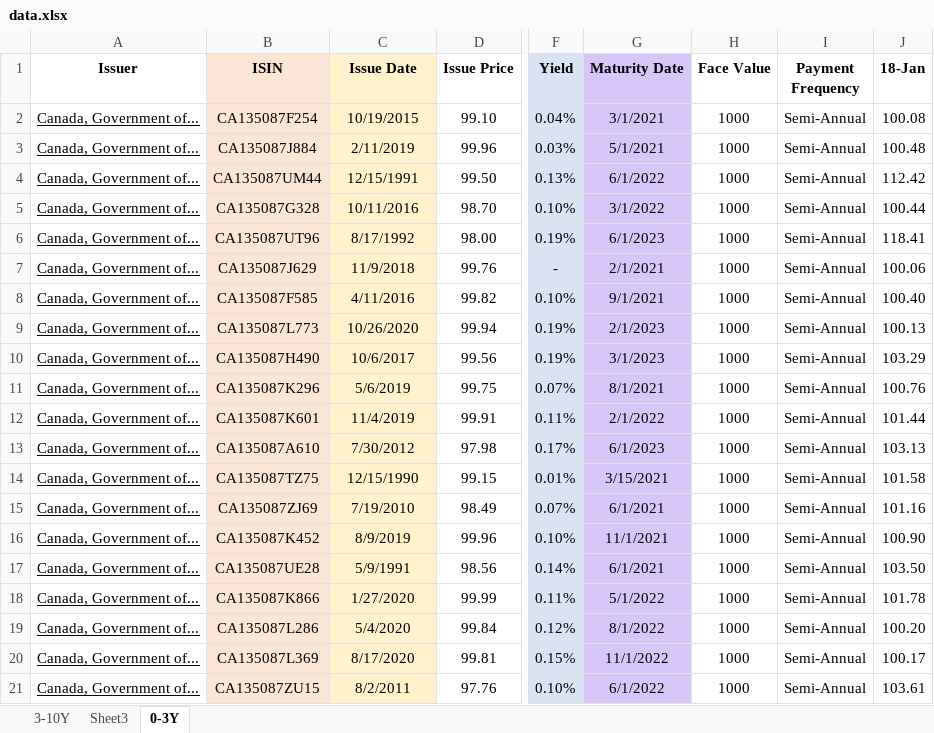
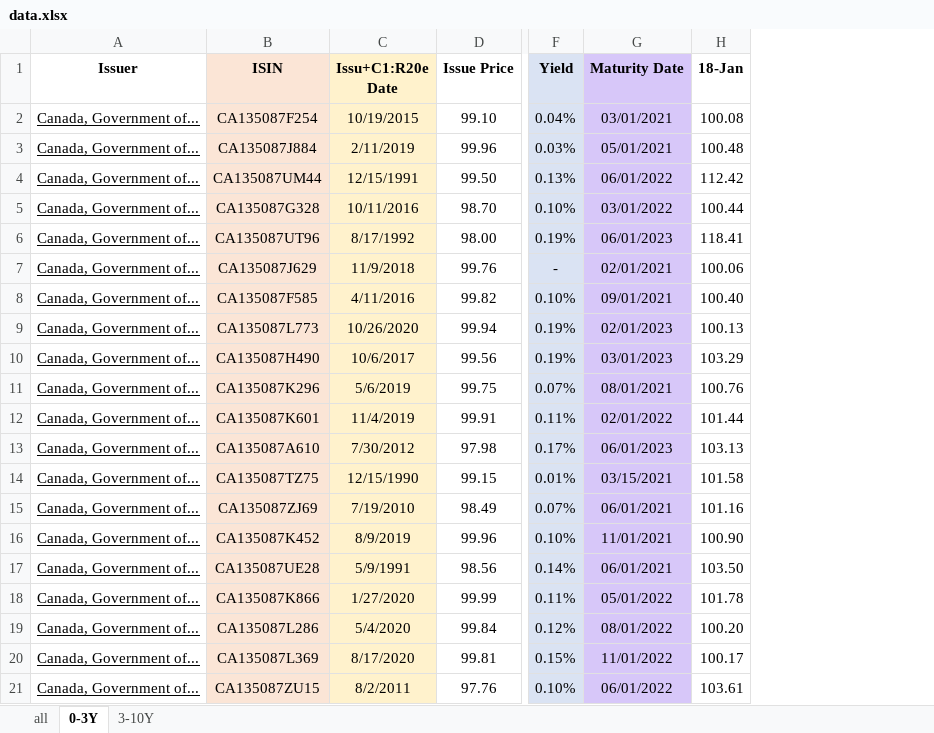
Before and after one commit to harryharryharrychen/apm466, an Excel workbook: data.xlsx, sheet 0-3Y, drawn as a sheet; only a part is shown, gaps mark what is left out; values as stored, in another font and other column widths than the file's, no borders; conditional formats not drawn; the diff names each change by its address in the sheet, - before the commit and + after, or states it on an @@ line.

```diff
--- a/data.xlsx (sheet 0-3Y)
+++ b/data.xlsx (sheet 0-3Y)
-sheet tab: Sheet3
+sheet tab: all
@@ sheet tab order changed: all | 0-3Y | 3-10Y @@
-column H (Face Value), rows 2-21: all 1000
-column I (Payment Frequency), rows 2-21: all Semi-Annual
-C1: Issue Date
+C1: Issu+C1:R20e Date
-G2 (Maturity Date): 3/1/2021
+G2 (Maturity Date): 03/01/2021
-G3 (Maturity Date): 5/1/2021
+G3 (Maturity Date): 05/01/2021
-G4 (Maturity Date): 6/1/2022
+G4 (Maturity Date): 06/01/2022
-G5 (Maturity Date): 3/1/2022
+G5 (Maturity Date): 03/01/2022
-G6 (Maturity Date): 6/1/2023
+G6 (Maturity Date): 06/01/2023
-G7 (Maturity Date): 2/1/2021
+G7 (Maturity Date): 02/01/2021
-G8 (Maturity Date): 9/1/2021
+G8 (Maturity Date): 09/01/2021
-G9 (Maturity Date): 2/1/2023
+G9 (Maturity Date): 02/01/2023
-G10 (Maturity Date): 3/1/2023
+G10 (Maturity Date): 03/01/2023
-G11 (Maturity Date): 8/1/2021
+G11 (Maturity Date): 08/01/2021
-G12 (Maturity Date): 2/1/2022
+G12 (Maturity Date): 02/01/2022
-G13 (Maturity Date): 6/1/2023
+G13 (Maturity Date): 06/01/2023
-G14 (Maturity Date): 3/15/2021
+G14 (Maturity Date): 03/15/2021
-G15 (Maturity Date): 6/1/2021
+G15 (Maturity Date): 06/01/2021
-G16 (Maturity Date): 11/1/2021
+G16 (Maturity Date): 11/01/2021
-G17 (Maturity Date): 6/1/2021
+G17 (Maturity Date): 06/01/2021
-G18 (Maturity Date): 5/1/2022
+G18 (Maturity Date): 05/01/2022
-G19 (Maturity Date): 8/1/2022
+G19 (Maturity Date): 08/01/2022
-G20 (Maturity Date): 11/1/2022
+G20 (Maturity Date): 11/01/2022
-G21 (Maturity Date): 6/1/2022
+G21 (Maturity Date): 06/01/2022
```
Also changed, not shown: sheet all, sheet 3-10Y, 1 other file.
